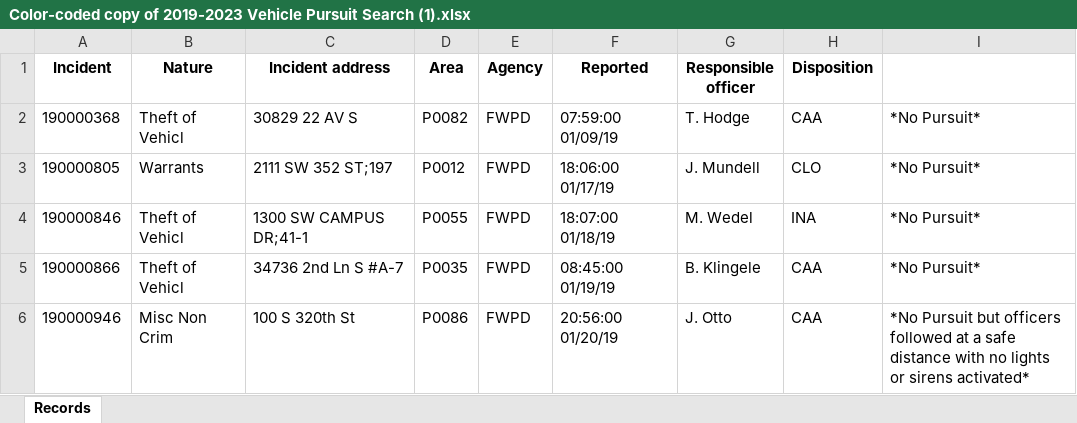
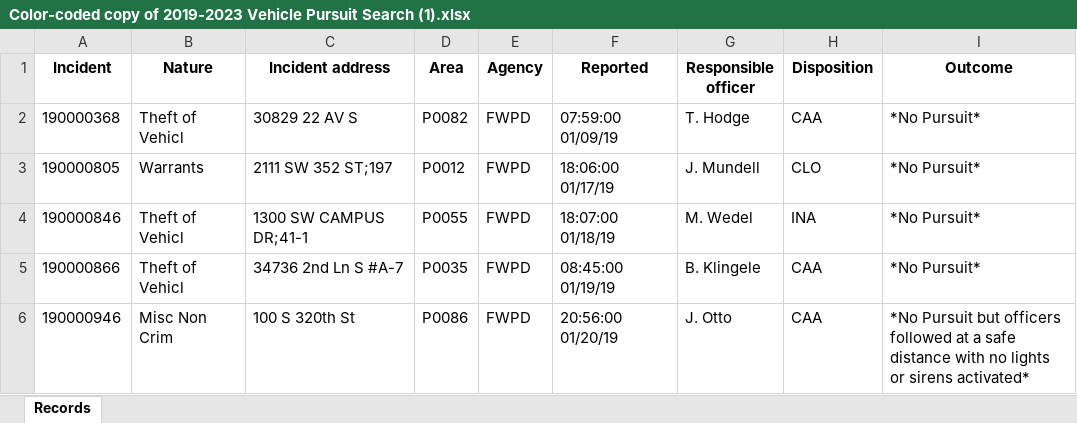
Before and after one commit to moxboxwa/wa-pursuit-pdr-data, an Excel workbook: Assoc. of WA Cities Signatories/Federal Way - 2nd PDR sent/Data/Color-coded copy of 2019-2023 Vehicle Pursuit Search (1).xlsx, sheet Records, drawn as a sheet; only a part is shown; values as stored, in another font and other column widths than the file's, no borders; the diff names each change by its address in the sheet, - before the commit and + after, or states it on an @@ line.

Commit message:
add column header for outcome

```diff
--- a/Assoc. of WA Cities Signatories/Federal Way - 2nd PDR sent/Data/Color-coded copy of 2019-2023 Vehicle Pursuit Search (1).xlsx (sheet Records)
+++ b/Assoc. of WA Cities Signatories/Federal Way - 2nd PDR sent/Data/Color-coded copy of 2019-2023 Vehicle Pursuit Search (1).xlsx (sheet Records)
-I1: (empty)
+I1: Outcome
```
